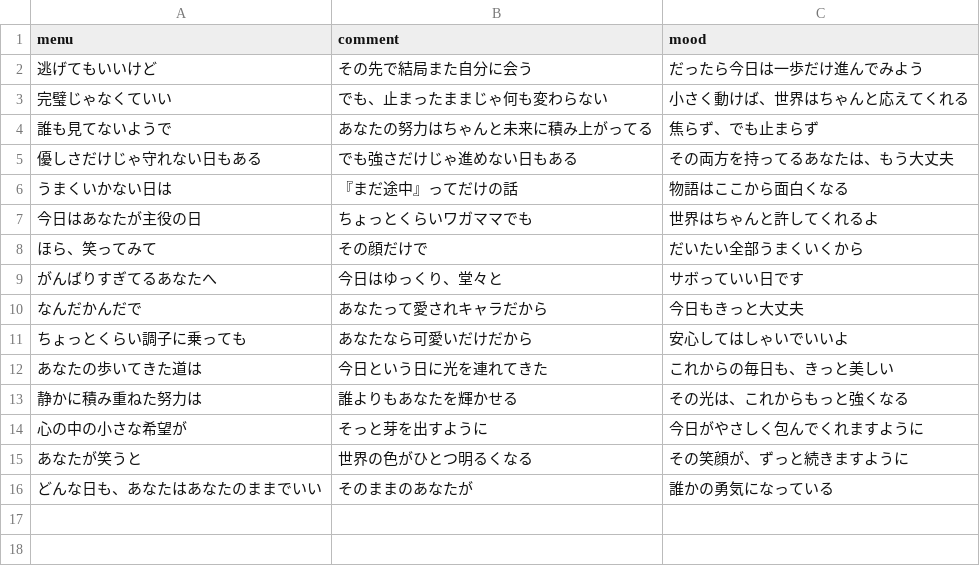
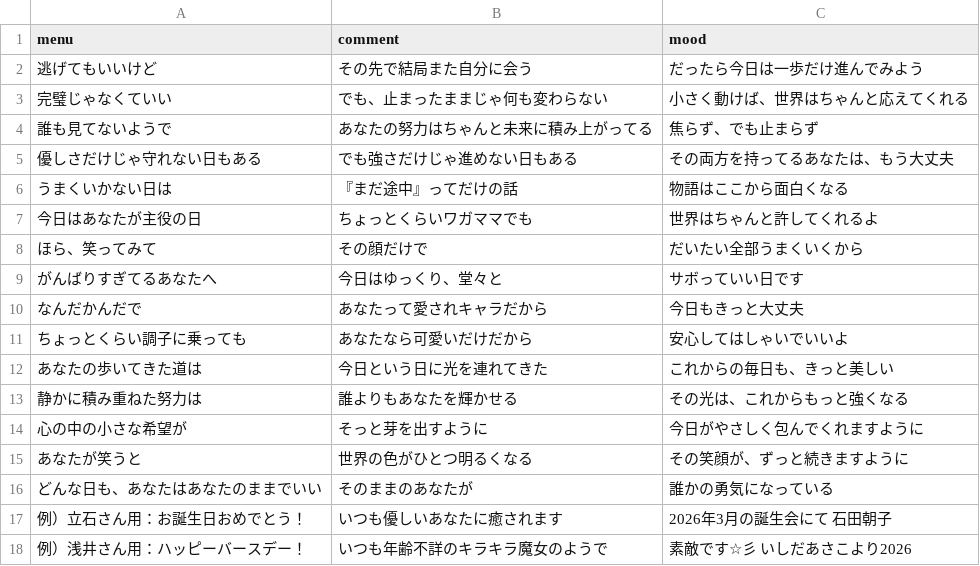
Before and after one commit to AA-ishi/HappyBirthday_MS, a CSV file: menu.csv, drawn as a sheet; the diff names each change by its address in the sheet, - before the commit and + after, or states it on an @@ line.

Commit message:
Update menu.csv

```diff
--- a/menu.csv
+++ b/menu.csv
+row 17: 例）立石さん用：お誕生日おめでとう！ | いつも優しいあなたに癒されます | 2026年3月の誕生会にて 石田朝子
+row 18: 例）浅井さん用：ハッピーバースデー！ | いつも年齢不詳のキラキラ魔女のようで | 素敵です☆彡 いしだあさこより2026
```
